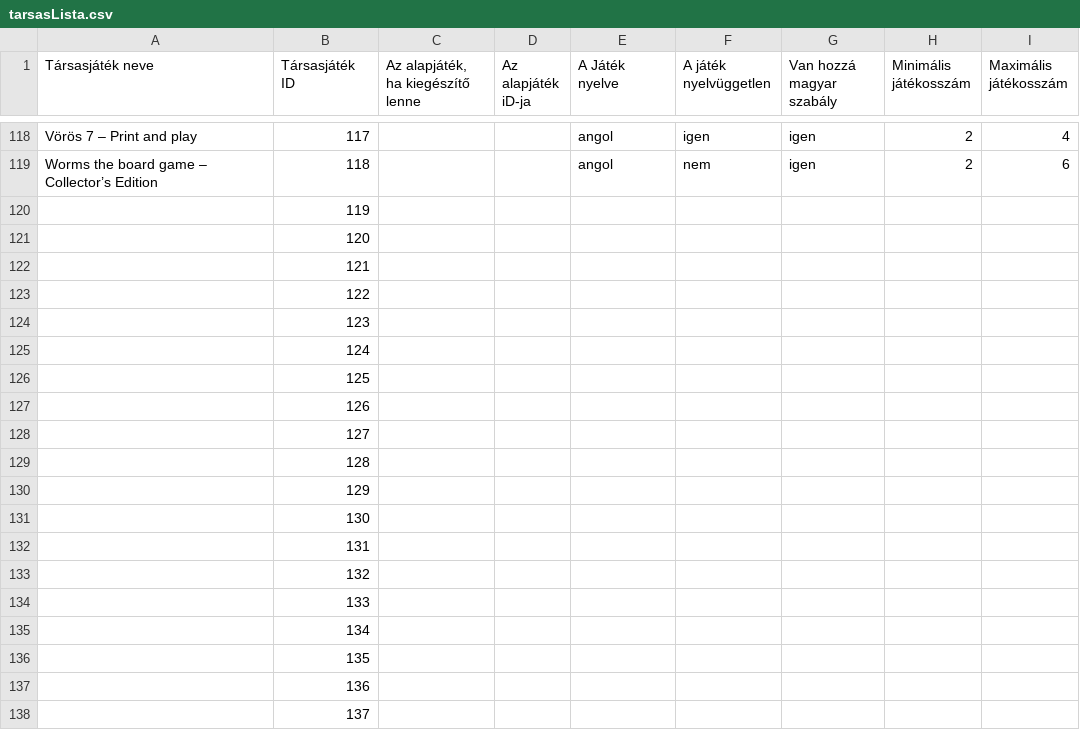
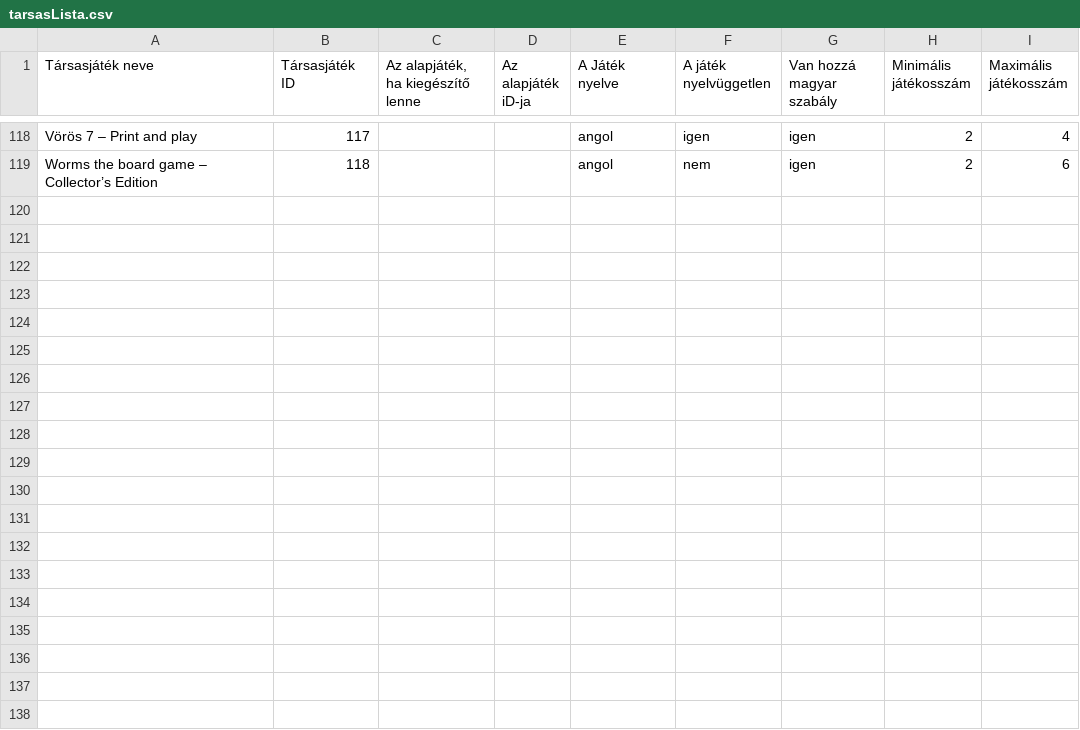
Before and after one commit to faragomi/faragomi.github.io, a CSV file: adat/tarsasLista.csv, drawn as a sheet; only a part is shown, gaps mark what is left out; the diff covers the shown part only.

Commit message:
csv fájlból az üres sorok kiszedve

```diff
--- a/adat/tarsasLista.csv
+++ b/adat/tarsasLista.csv
@@ -119,20 +119 @@ Vörös 7 – Print and play;117;;;angol;igen;igen;2;4
 Worms the board game – Collector’s Edition;118;;;angol;nem;igen;2;6
-;119;;;;;;;
-;120;;;;;;;
-;121;;;;;;;
-;122;;;;;;;
-;123;;;;;;;
-;124;;;;;;;
-;125;;;;;;;
-;126;;;;;;;
-;127;;;;;;;
-;128;;;;;;;
-;129;;;;;;;
-;130;;;;;;;
-;131;;;;;;;
-;132;;;;;;;
-;133;;;;;;;
-;134;;;;;;;
-;135;;;;;;;
-;136;;;;;;;
-;137;;;;;;;
```
Also changed, not shown: 163 removed rows elsewhere in this file.
